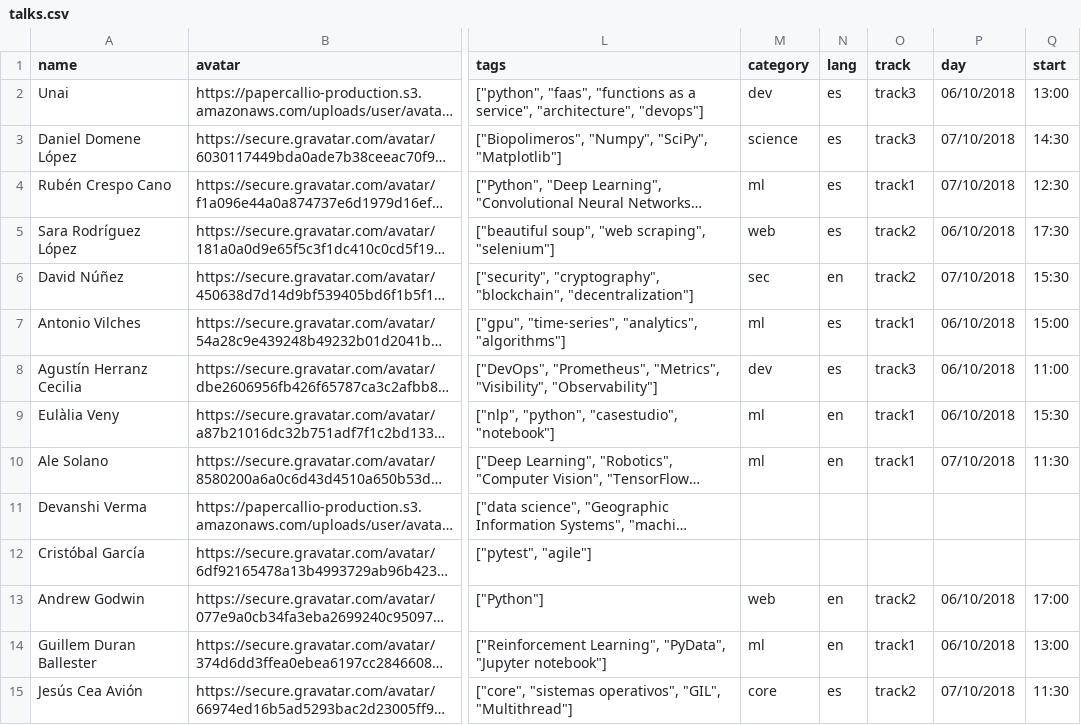
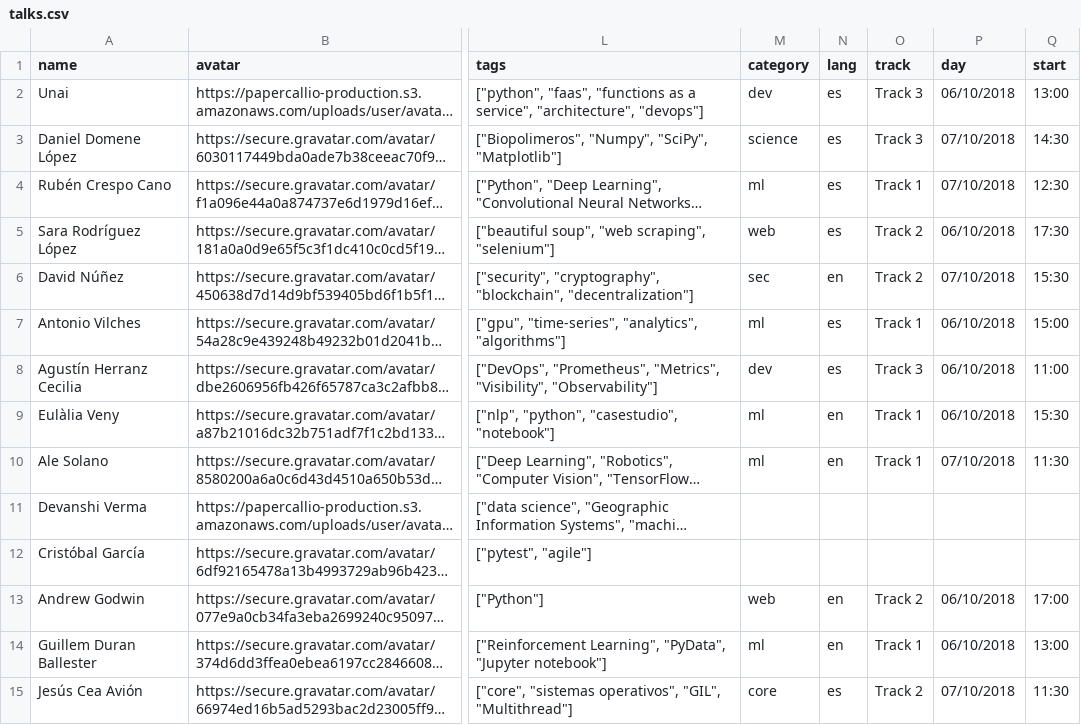
Before and after one commit to python-spain/PyConES-2018, a CSV file: talks.csv, drawn as a sheet; only a part is shown, gaps mark what is left out; long unchanged cells end in …; the diff covers the shown part only; the diff names each change by its address in the sheet, - before the commit and + after, or states it on an @@ line.

Commit message:
update talks and fix workshops tracks

```diff
--- a/talks.csv
+++ b/talks.csv
-O2:O3 (track): track3
+O2:O3 (track): Track 3
-O4 (track): track1
+O4 (track): Track 1
-O5:O6 (track): track2
+O5:O6 (track): Track 2
-O7 (track): track1
+O7 (track): Track 1
-O8 (track): track3
+O8 (track): Track 3
-O9:O10 (track): track1
+O9:O10 (track): Track 1
-O13 (track): track2
+O13 (track): Track 2
-O14 (track): track1
+O14 (track): Track 1
-O15 (track): track2
+O15 (track): Track 2
```
Also changed, not shown: 44 edited cells elsewhere in this file, 3 other files.
